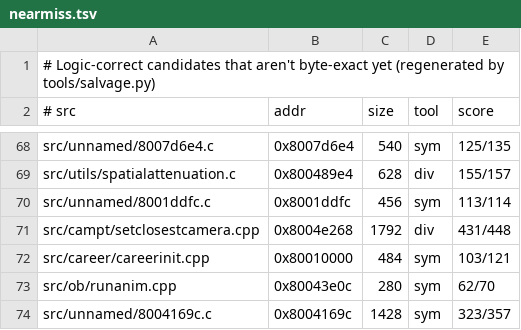
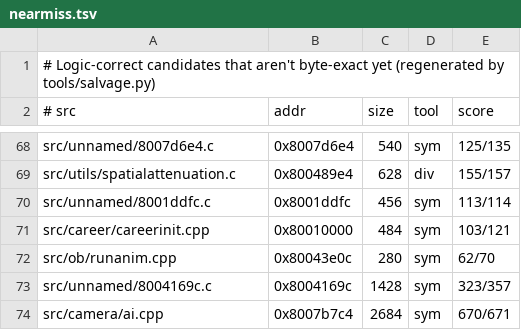
Before and after one commit to LANCommander/THPS, a TSV file: decomp/nearmiss.tsv, drawn as a sheet; only a part is shown, gaps mark what is left out; the shorter side is filled out with more unchanged rows.

```diff
--- a/decomp/nearmiss.tsv
+++ b/decomp/nearmiss.tsv
@@ -70,3 +70,2 @@ src/utils/spatialattenuation.c	0x800489e4	628	div	155/157
 src/unnamed/8001ddfc.c	0x8001ddfc	456	sym	113/114
-src/campt/setclosestcamera.cpp	0x8004e268	1792	div	431/448
 src/career/careerinit.cpp	0x80010000	484	sym	103/121
```
Also changed, not shown: decomp/matched.tsv, 2 other files.
